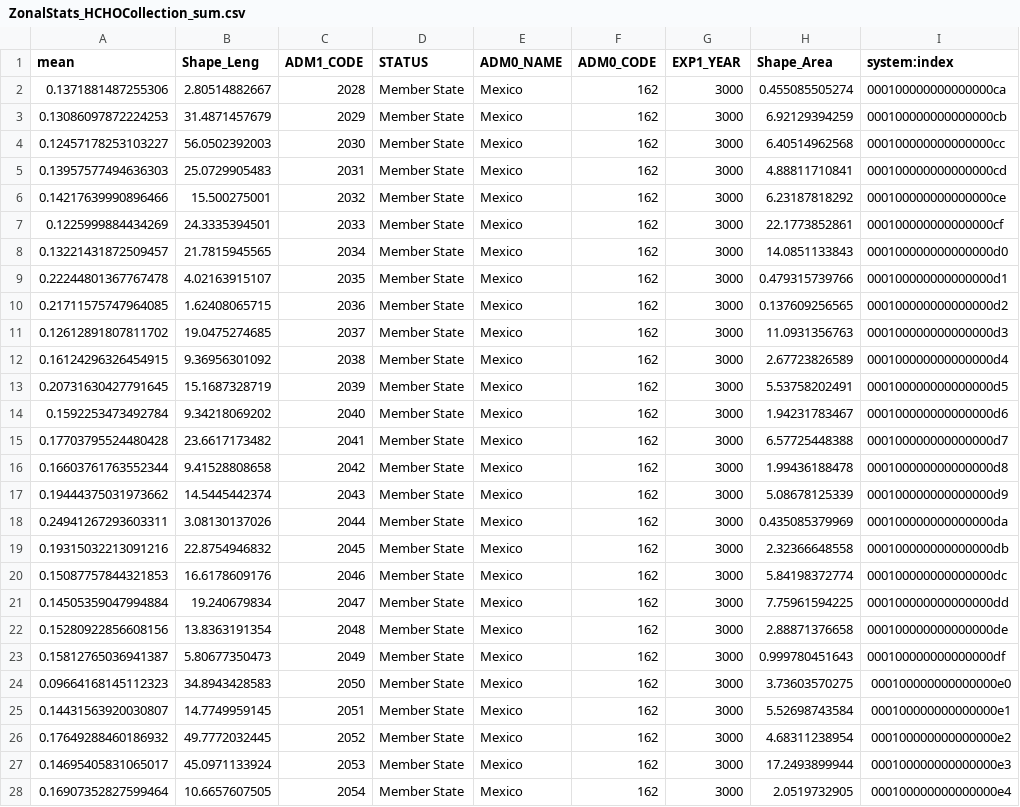
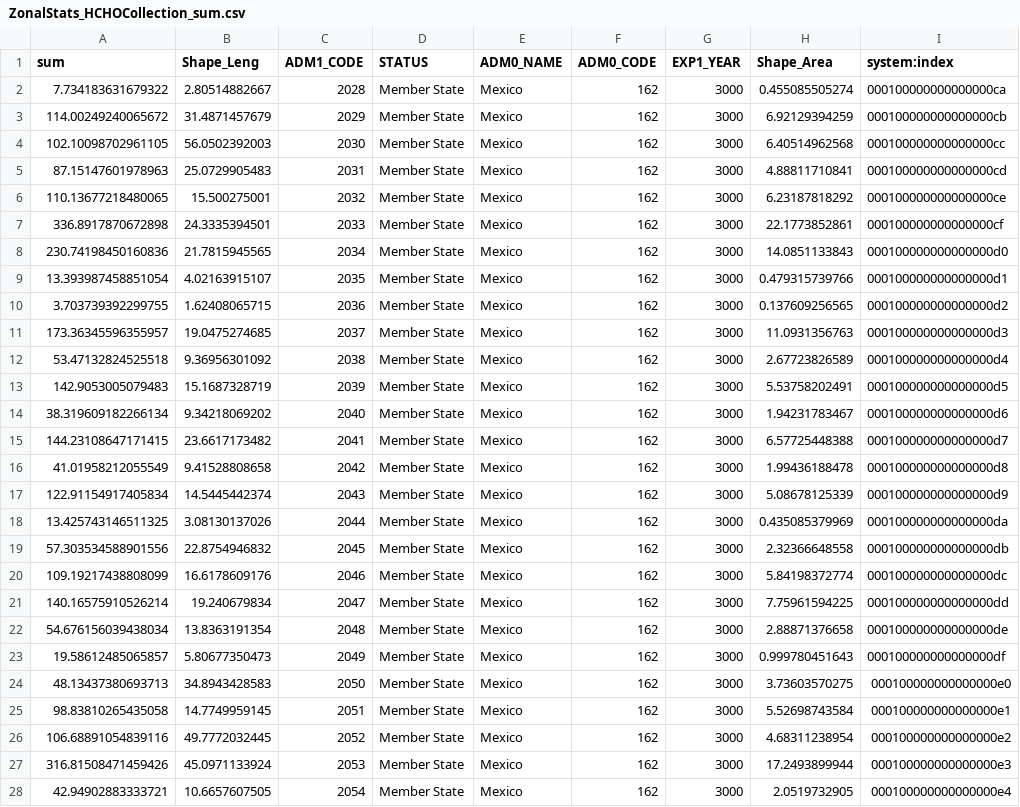
Before and after one commit to pcorner10/pronaces_analisis, a CSV file: data/sentinel/nacional/ZonalStats_HCHOCollection_sum.csv, drawn as a sheet; only a part is shown; the diff covers the shown part only; the diff names each change by its address in the sheet, - before the commit and + after, or states it on an @@ line.

```diff
--- a/data/sentinel/nacional/ZonalStats_HCHOCollection_sum.csv
+++ b/data/sentinel/nacional/ZonalStats_HCHOCollection_sum.csv
-A1: mean
+A1: sum
-A2 (sum): 0.1371881487255306
+A2 (sum): 7.734183631679322
-A3 (sum): 0.13086097872224253
+A3 (sum): 114.00249240065672
-A4 (sum): 0.12457178253103227
+A4 (sum): 102.10098702961105
-A5 (sum): 0.13957577494636303
+A5 (sum): 87.15147601978963
-A6 (sum): 0.14217639990896466
+A6 (sum): 110.13677218480065
-A7 (sum): 0.1225999884434269
+A7 (sum): 336.8917870672898
-A8 (sum): 0.13221431872509457
+A8 (sum): 230.74198450160836
-A9 (sum): 0.22244801367767478
+A9 (sum): 13.393987458851054
-A10 (sum): 0.21711575747964085
+A10 (sum): 3.703739392299755
-A11 (sum): 0.12612891807811702
+A11 (sum): 173.36345596355957
-A12 (sum): 0.16124296326454915
+A12 (sum): 53.47132824525518
-A13 (sum): 0.20731630427791645
+A13 (sum): 142.9053005079483
-A14 (sum): 0.1592253473492784
+A14 (sum): 38.319609182266134
-A15 (sum): 0.17703795524480428
+A15 (sum): 144.23108647171415
-A16 (sum): 0.16603761763552344
+A16 (sum): 41.01958212055549
-A17 (sum): 0.19444375031973662
+A17 (sum): 122.91154917405834
-A18 (sum): 0.24941267293603311
+A18 (sum): 13.425743146511325
-A19 (sum): 0.19315032213091216
+A19 (sum): 57.303534588901556
-A20 (sum): 0.15087757844321853
+A20 (sum): 109.19217438808099
-A21 (sum): 0.14505359047994884
+A21 (sum): 140.16575910526214
-A22 (sum): 0.15280922856608156
+A22 (sum): 54.676156039438034
-A23 (sum): 0.15812765036941387
+A23 (sum): 19.58612485065857
-A24 (sum): 0.09664168145112323
+A24 (sum): 48.13437380693713
-A25 (sum): 0.14431563920030807
+A25 (sum): 98.83810265435058
-A26 (sum): 0.17649288460186932
+A26 (sum): 106.68891054839116
-A27 (sum): 0.14695405831065017
+A27 (sum): 316.81508471459426
-A28 (sum): 0.16907352827599464
+A28 (sum): 42.94902883333721
```
Also changed, not shown: 5 edited cells elsewhere in this file, data/sentinel/nacional/ZonalStats_COcollection_sum.csv, data/sentinel/nacional/ZonalStats_NO2Collection_sum.csv, 20 other files.
